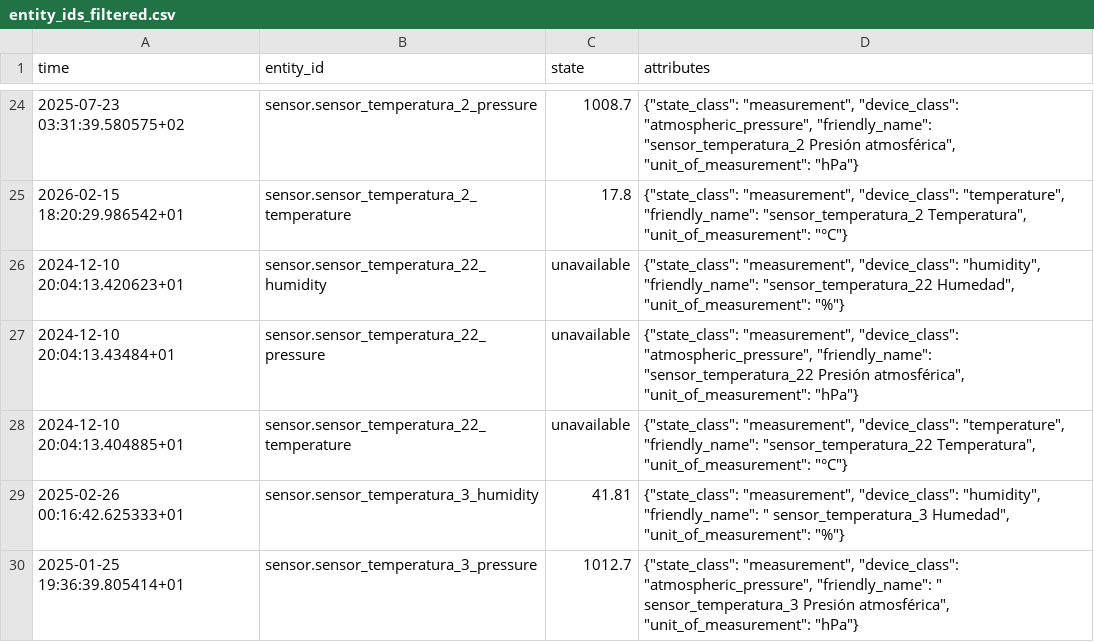
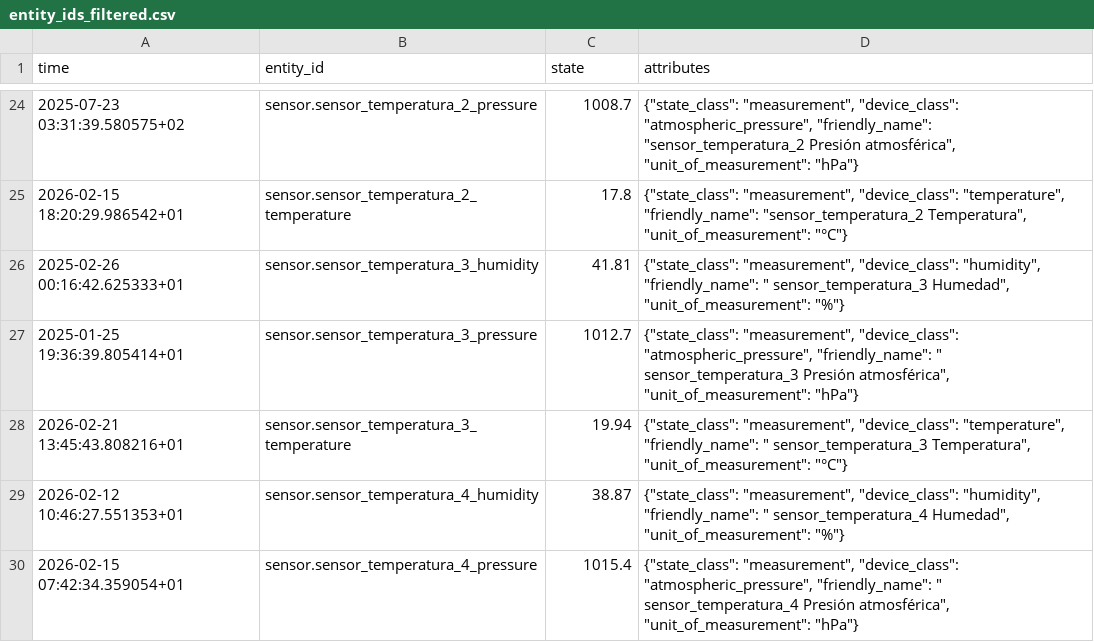
Before and after one commit to dariolopez05/Proyecto-Domotica, a CSV file: data/bronze/entity_ids_filtered.csv, drawn as a sheet; only a part is shown, gaps mark what is left out; the shorter side is filled out with more unchanged rows.

Commit message:
Actualización del README con secciones sobre carga y filtrado de datos, cálculo de tiempo de apertura y temperaturas, y selección de sensores. Se eliminan referencias a sensores obsoletos en archivos CSV y consultas SQL.

```diff
--- a/data/bronze/entity_ids_filtered.csv
+++ b/data/bronze/entity_ids_filtered.csv
@@ -25,5 +25,2 @@
 "2026-02-15 18:20:29.986542+01","sensor.sensor_temperatura_2_temperature","17.8","{""state_class"": ""measurement"", ""device_class"": ""temperature"", ""friendly_name"": ""sensor_temperatura_2 Temperatura"", ""unit_of_measurement"": ""°C""}"
-"2024-12-10 20:04:13.420623+01","sensor.sensor_temperatura_22_humidity","unavailable","{""state_class"": ""measurement"", ""device_class"": ""humidity"", ""friendly_name"": ""sensor_temperatura_22 Humedad"", ""unit_of_measurement"": ""%""}"
-"2024-12-10 20:04:13.43484+01","sensor.sensor_temperatura_22_pressure","unavailable","{""state_class"": ""measurement"", ""device_class"": ""atmospheric_pressure"", ""friendly_name"": ""sensor_temperatura_22 Presión atmosférica"", ""unit_of_measurement"": ""hPa""}"
-"2024-12-10 20:04:13.404885+01","sensor.sensor_temperatura_22_temperature","unavailable","{""state_class"": ""measurement"", ""device_class"": ""temperature"", ""friendly_name"": ""sensor_temperatura_22 Temperatura"", ""unit_of_measurement"": ""°C""}"
 "2025-02-26 00:16:42.625333+01","sensor.sensor_temperatura_3_humidity","41.81","{""state_class"": ""measurement"", ""device_class"": ""humidity"", ""friendly_name"": "" sensor_temperatura_3 Humedad"", ""unit_of_measurement"": ""%""}"
```
Also changed, not shown: 2 other files.
